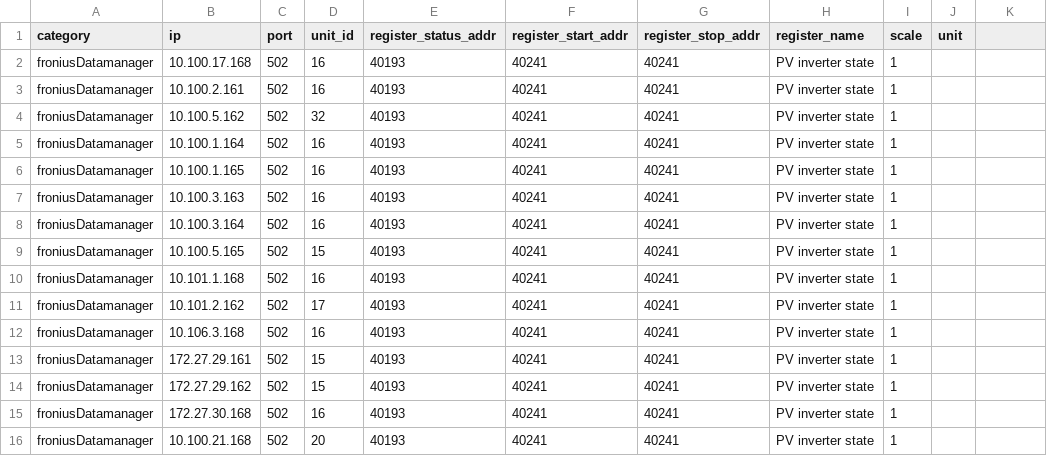
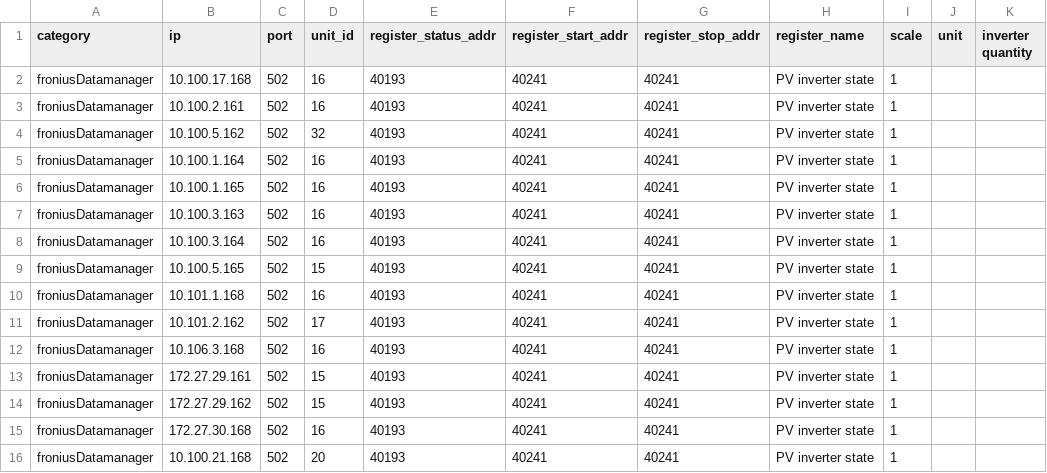
Before and after one commit to panpcode/loggerbridge, a CSV file: csvs/datamanager.csv, drawn as a sheet.

```diff
--- a/csvs/datamanager.csv
+++ b/csvs/datamanager.csv
@@ -1,2 +1,2 @@
-category,ip,port,unit_id,register_status_addr,register_start_addr,register_stop_addr,register_name,scale,unit
+category,ip,port,unit_id,register_status_addr,register_start_addr,register_stop_addr,register_name,scale,unit,inverter quantity
 froniusDatamanager,10.100.17.168,502,16,40193,40241,40241,PV inverter state,1,
```
Also changed, not shown: testing_devices.csv, 10 other files.
